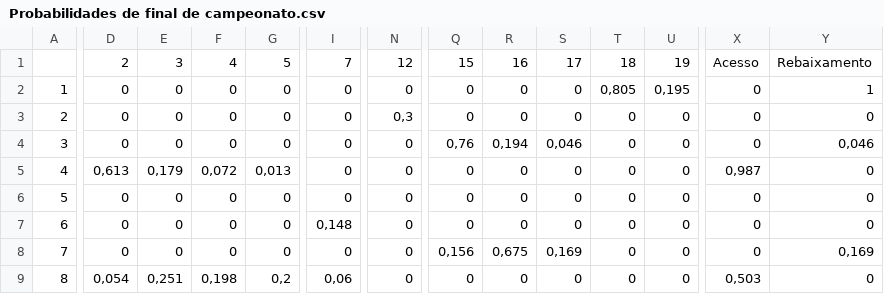
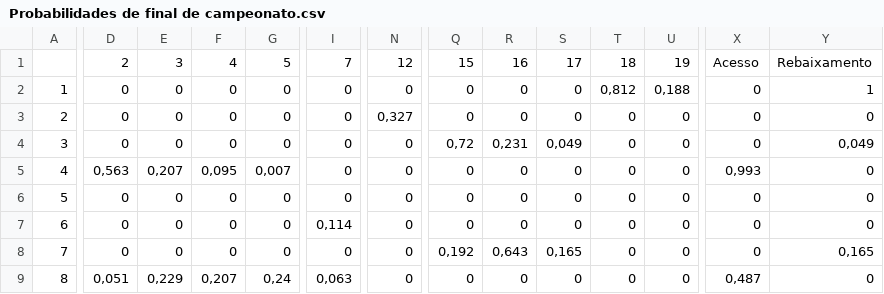
Before and after one commit to jeniferGoncalvesDaSilvaDev/R-Environment-1, a CSV file: main/ds-futebol/ds-futebol/Probabilidades de final de campeonato.csv, drawn as a sheet; only a part is shown, gaps mark what is left out; the diff covers the shown part only; the diff names each change by its address in the sheet, - before the commit and + after, or states it on an @@ line.

```diff
--- a/main/ds-futebol/ds-futebol/Probabilidades de final de campeonato.csv
+++ b/main/ds-futebol/ds-futebol/Probabilidades de final de campeonato.csv
-T2: 0,805
+T2: 0,812
-U2: 0,195
+U2: 0,188
-N3: 0,3
+N3: 0,327
-Q4: 0,76
+Q4: 0,72
-R4: 0,194
+R4: 0,231
-S4: 0,046
+S4: 0,049
-Y4: 0,046
+Y4: 0,049
-D5: 0,613
+D5: 0,563
-E5: 0,179
+E5: 0,207
-F5: 0,072
+F5: 0,095
-G5: 0,013
+G5: 0,007
-X5: 0,987
+X5: 0,993
-I7: 0,148
+I7: 0,114
-Q8: 0,156
+Q8: 0,192
-R8: 0,675
+R8: 0,643
-S8: 0,169
+S8: 0,165
-Y8: 0,169
+Y8: 0,165
-D9: 0,054
+D9: 0,051
-E9: 0,251
+E9: 0,229
-F9: 0,198
+F9: 0,207
-G9: 0,2
+G9: 0,24
-I9: 0,06
+I9: 0,063
-X9: 0,503
+X9: 0,487
```
Also changed, not shown: 52 edited cells elsewhere in this file, main/ds-futebol/ds-futebol/Coeficientes do modelo.csv, main/ds-futebol/ds-futebol/Dados Série B.csv, 9 other files.
